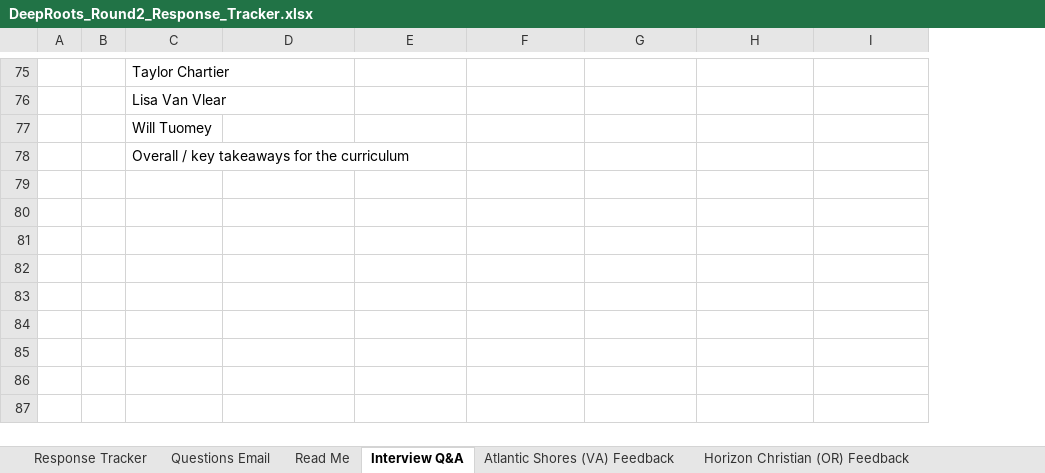
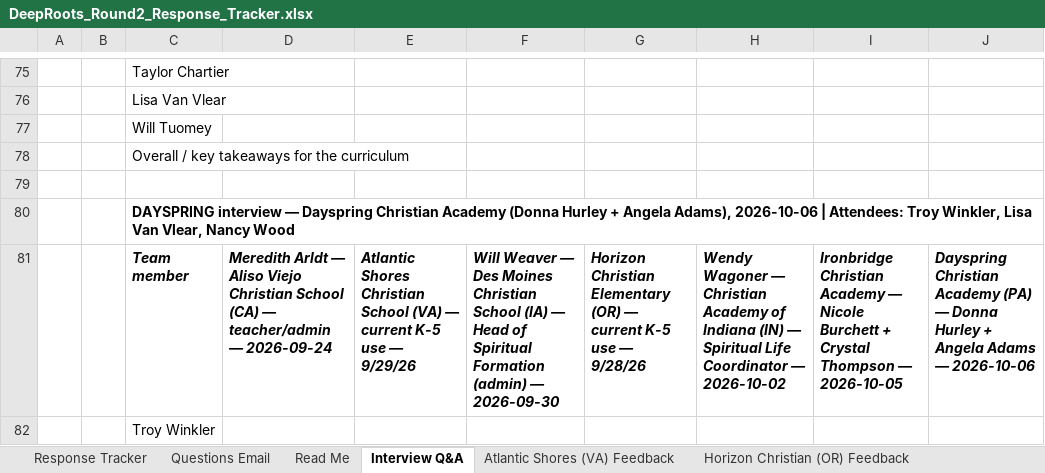
Before and after one commit to arkeo777/td-Winkler, an Excel workbook: outreach/DeepRoots_Round2_Response_Tracker.xlsx, sheet Interview Q&A, drawn as a sheet; only a part is shown, gaps mark what is left out; values as stored, in another font and other column widths than the file's, no borders; the diff covers the shown part only; the diff names each change by its address in the sheet, - before the commit and + after, or states it on an @@ line.

```diff
--- a/outreach/DeepRoots_Round2_Response_Tracker.xlsx (sheet Interview Q&A)
+++ b/outreach/DeepRoots_Round2_Response_Tracker.xlsx (sheet Interview Q&A)
+column J, empty
+row 79: (empty)
+row 80:  |  | DAYSPRING interview — Dayspring Christian Academy (Donna Hurley + Angela Adams), 2026-10-06 | Attendees: Troy Winkler, Lisa Van Vlear, Nancy Wood
+row 81:  |  | Team member | Meredith Arldt — Aliso Viejo Christian School (CA) — teacher/admin — 2026-09-24 | Atlantic Shores Christian School (VA) — current K-5 use — 9/29/26 | Will Weaver — Des Moines Christian School (IA) — Head of Spiritual Formation (admin) — 2026-09-30 | Horizon Christian Elementary (OR) — current K-5 use — 9/28/26 | Wendy Wagoner — Christian Academy of Indiana (IN) — Spiritual Life Coordinator — 2026-10-02 | Ironbridge Christian Academy — Nicole Burchett + Crystal Thompson — 2026-10-05 | Dayspring Christian Academy (PA) — Donna Hurley + Angela Adams — 2026-10-06
+row 82:  |  | Troy Winkler
```
Also changed, not shown: 3 added rows elsewhere in this sheet, outreach/DeepRoots_Interview_QA.xlsx.
